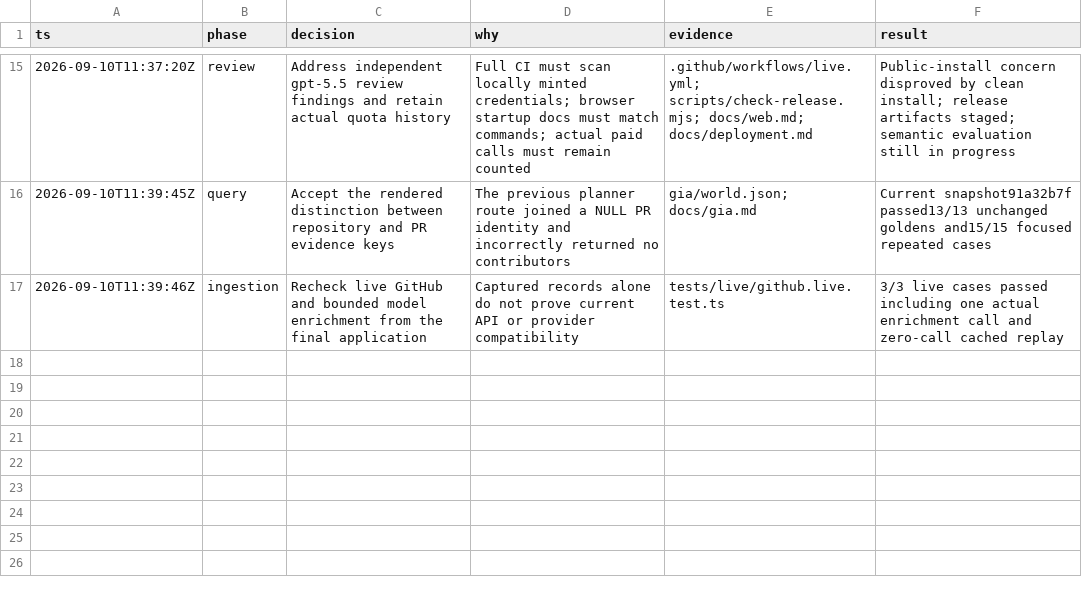
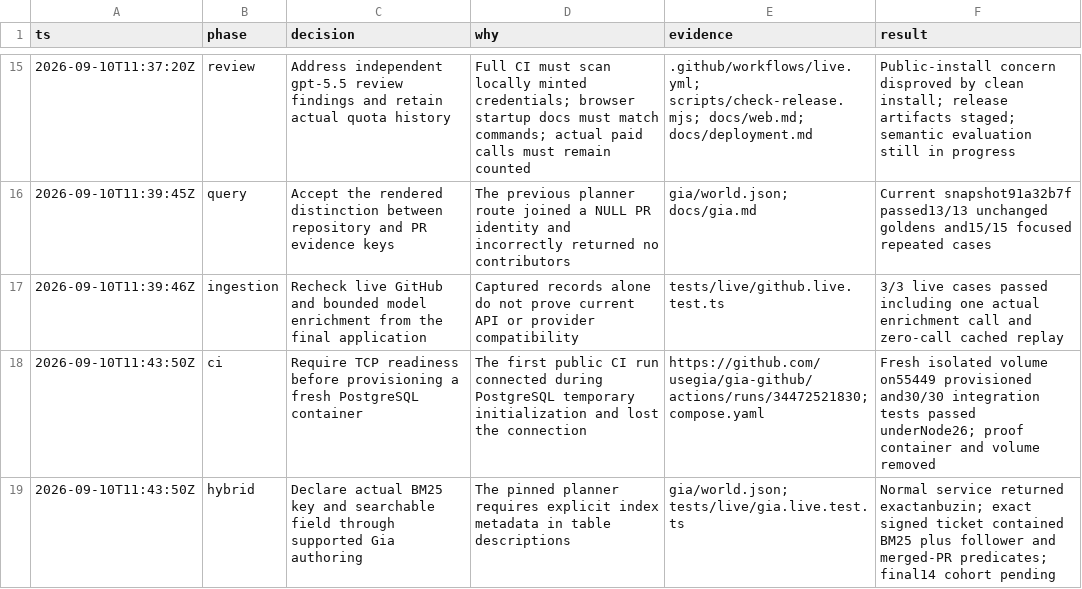
Before and after one commit to usegia/gia-github, a TSV file: audit/implementation.tsv, drawn as a sheet; only a part is shown, gaps mark what is left out; the diff names each change by its address in the sheet, - before the commit and + after, or states it on an @@ line.

Commit message:
Verify BM25 capabilities and wait for PostgreSQL TCP readiness

```diff
--- a/audit/implementation.tsv
+++ b/audit/implementation.tsv
+row 18: 2026-09-10T11:43:50Z | ci | Require TCP readiness before provisioning a fresh PostgreSQL container | The first public CI run connected during PostgreSQL temporary initialization and lost the connection | https://github.com/usegia/gia-github/actions/runs/34472521830; compose.yaml | Fresh isolated volume on55449 provisioned and30/30 integration tests passed underNode26; proof container and volume removed
+row 19: 2026-09-10T11:43:50Z | hybrid | Declare actual BM25 key and searchable field through supported Gia authoring | The pinned planner requires explicit index metadata in table descriptions | gia/world.json; tests/live/gia.live.test.ts | Normal service returned exactanbuzin; exact signed ticket contained BM25 plus follower and merged-PR predicates; final14 cohort pending
```
Also changed, not shown: 11 other files.
